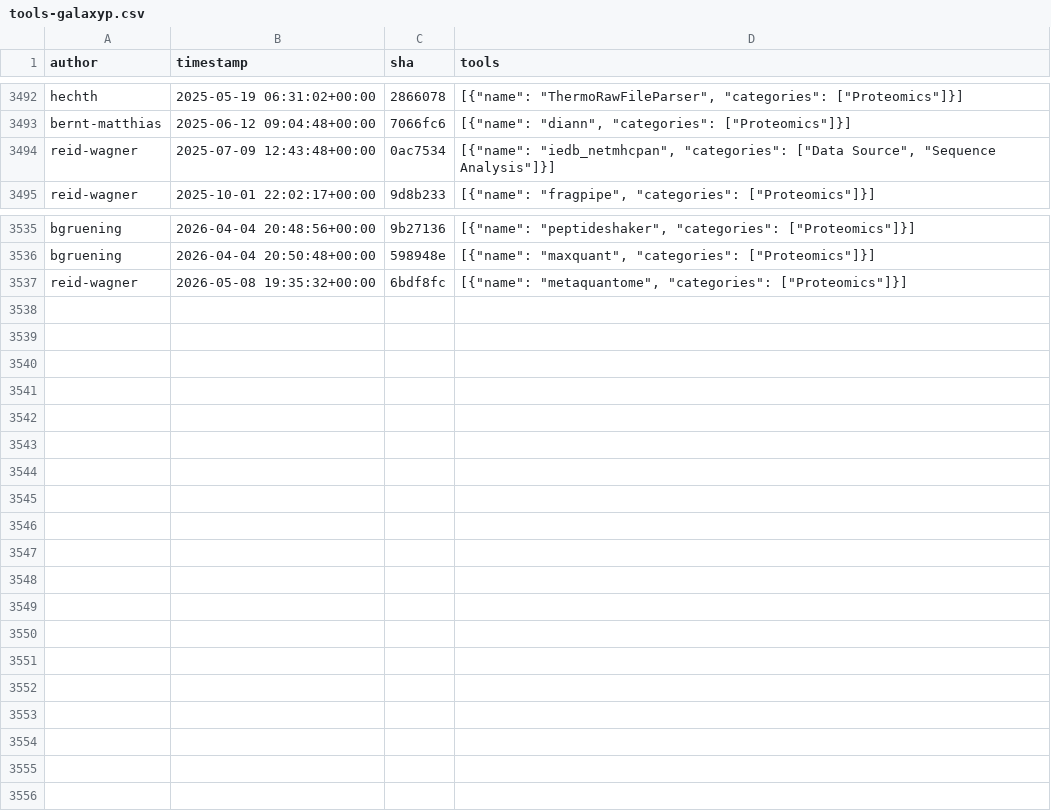
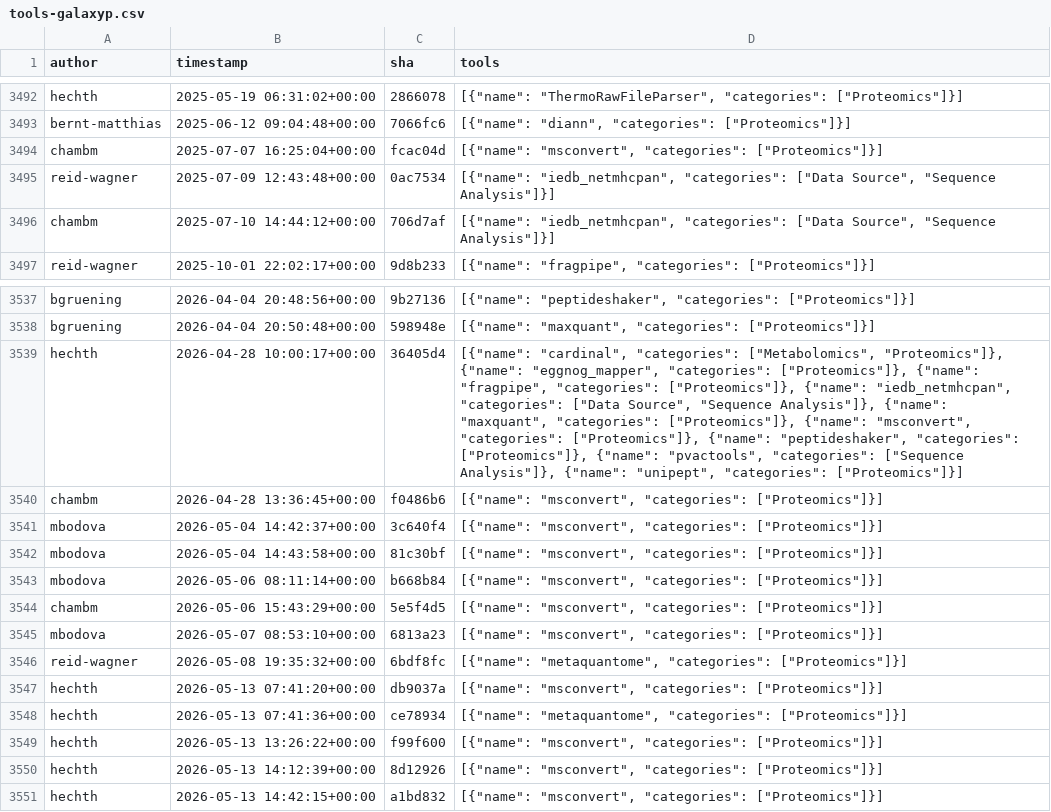
Before and after one commit to kostrykin/galaxy-community-activities, a CSV file: cache/repositories/galaxyproteomics/tools-galaxyp.csv, drawn as a sheet; only a part is shown, gaps mark what is left out; the diff names each change by its address in the sheet, - before the commit and + after, or states it on an @@ line.

```diff
--- a/cache/repositories/galaxyproteomics/tools-galaxyp.csv
+++ b/cache/repositories/galaxyproteomics/tools-galaxyp.csv
+row 3494: chambm | 2025-07-07 16:25:04+00:00 | fcac04d | [{"name": "msconvert", "categories": ["Proteomics"]}]
+row 3496: chambm | 2025-07-10 14:44:12+00:00 | 706d7af | [{"name": "iedb_netmhcpan", "categories": ["Data Source", "Sequence Analysis"]}]
+row 3539: hechth | 2026-04-28 10:00:17+00:00 | 36405d4 | [{"name": "cardinal", "categories": ["Metabolomics", "Proteomics"]}, {"name": "eggnog_mapper", "categories": ["Proteomics"]}, {"name": "fragpipe", "categories": ["Proteomics"]}, {"name": "iedb_netmhcpan", "categories": ["Data Source", "Sequence Analysis"]}, {"name": "maxquant", "categories": ["Proteomics"]}, {"name": "msconvert", "categories": ["Proteomics"]}, {"name": "peptideshaker", "categories": ["Proteomics"]}, {"name": "pvactools", "categories": ["Sequence Analysis"]}, {"name": "unipept", "categories": ["Proteomics"]}]
+row 3540: chambm | 2026-04-28 13:36:45+00:00 | f0486b6 | [{"name": "msconvert", "categories": ["Proteomics"]}]
+row 3541: mbodova | 2026-05-04 14:42:37+00:00 | 3c640f4 | [{"name": "msconvert", "categories": ["Proteomics"]}]
+row 3542: mbodova | 2026-05-04 14:43:58+00:00 | 81c30bf | [{"name": "msconvert", "categories": ["Proteomics"]}]
+row 3543: mbodova | 2026-05-06 08:11:14+00:00 | b668b84 | [{"name": "msconvert", "categories": ["Proteomics"]}]
+row 3544: chambm | 2026-05-06 15:43:29+00:00 | 5e5f4d5 | [{"name": "msconvert", "categories": ["Proteomics"]}]
+row 3545: mbodova | 2026-05-07 08:53:10+00:00 | 6813a23 | [{"name": "msconvert", "categories": ["Proteomics"]}]
+row 3547: hechth | 2026-05-13 07:41:20+00:00 | db9037a | [{"name": "msconvert", "categories": ["Proteomics"]}]
+row 3548: hechth | 2026-05-13 07:41:36+00:00 | ce78934 | [{"name": "metaquantome", "categories": ["Proteomics"]}]
+row 3549: hechth | 2026-05-13 13:26:22+00:00 | f99f600 | [{"name": "msconvert", "categories": ["Proteomics"]}]
+row 3550: hechth | 2026-05-13 14:12:39+00:00 | 8d12926 | [{"name": "msconvert", "categories": ["Proteomics"]}]
+row 3551: hechth | 2026-05-13 14:42:15+00:00 | a1bd832 | [{"name": "msconvert", "categories": ["Proteomics"]}]
```
Also changed, not shown: cache/avatars.csv, cache/repositories/RECETOX/galaxytools.csv, 7 other files.
